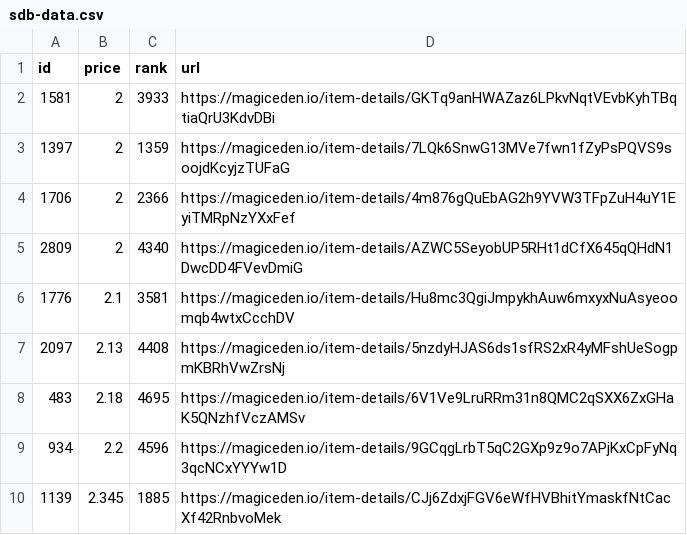
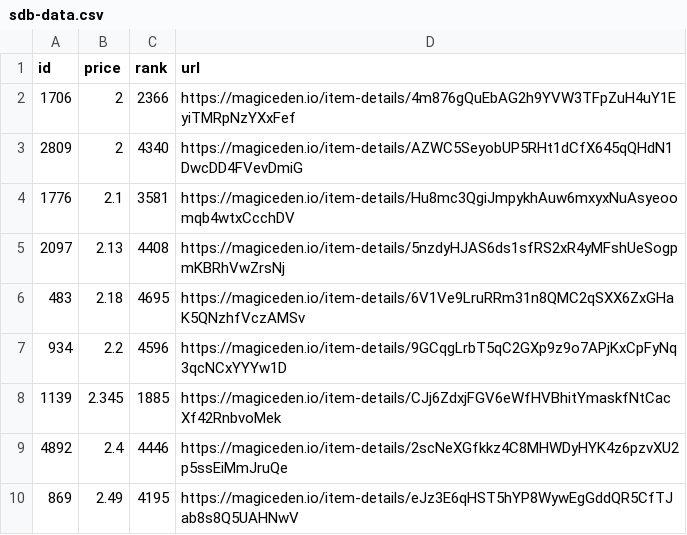
Before and after one commit to braposo/sdb-monitor, a CSV file: sdb-data.csv, drawn as a sheet; only a part is shown; the shorter side is filled out with more unchanged rows.

Commit message:
Flat: latest data (2021-11-05T14:35:47.885Z) {   "date": "2021-11-05T14:35:47.885Z",   "files": [     {       "name": "sdb-data.csv",       "deltaBytes": -184,       "source": "https://api-mainnet.magiceden.io/rpc/getListedNFTsByQuery?q=%7B%22%24match%22%3A%7B%22collectionSymbol%22%3A%22solana_droid_business%22%7D%2C%22%24sort%22%3A%7B%22takerAmount%22%3A1%2C%22createdAt%22%3A-1%7D%2C%22%24skip%22%3A0%2C%22%24limit%22%3A5000%7D"     },     {       "name": "zzz/sdb-data.json",       "deltaBytes": -2489,       "source": "https://api-mainnet.magiceden.io/rpc/getListedNFTsByQuery?q=%7B%22%24match%22%3A%7B%22collectionSymbol%22%3A%22solana_droid_business%22%7D%2C%22%24sort%22%3A%7B%22takerAmount%22%3A1%2C%22createdAt%22%3A-1%7D%2C%22%24skip%22%3A0%2C%22%24limit%22%3A5000%7D"     }   ] }

```diff
--- a/sdb-data.csv
+++ b/sdb-data.csv
@@ -1,4 +1,2 @@
 id,price,rank,url
-1581,2,3933,https://magiceden.io/item-details/GKTq9anHWAZaz6LPkvNqtVEvbKyhTBqtiaQrU3KdvDBi
-1397,2,1359,https://magiceden.io/item-details/7LQk6SnwG13MVe7fwn1fZyPsPQVS9soojdKcyjzTUFaG
 1706,2,2366,https://magiceden.io/item-details/4m876gQuEbAG2h9YVW3TFpZuH4uY1EyiTMRpNzYXxFef
```
Also changed, not shown: 1 other file.
